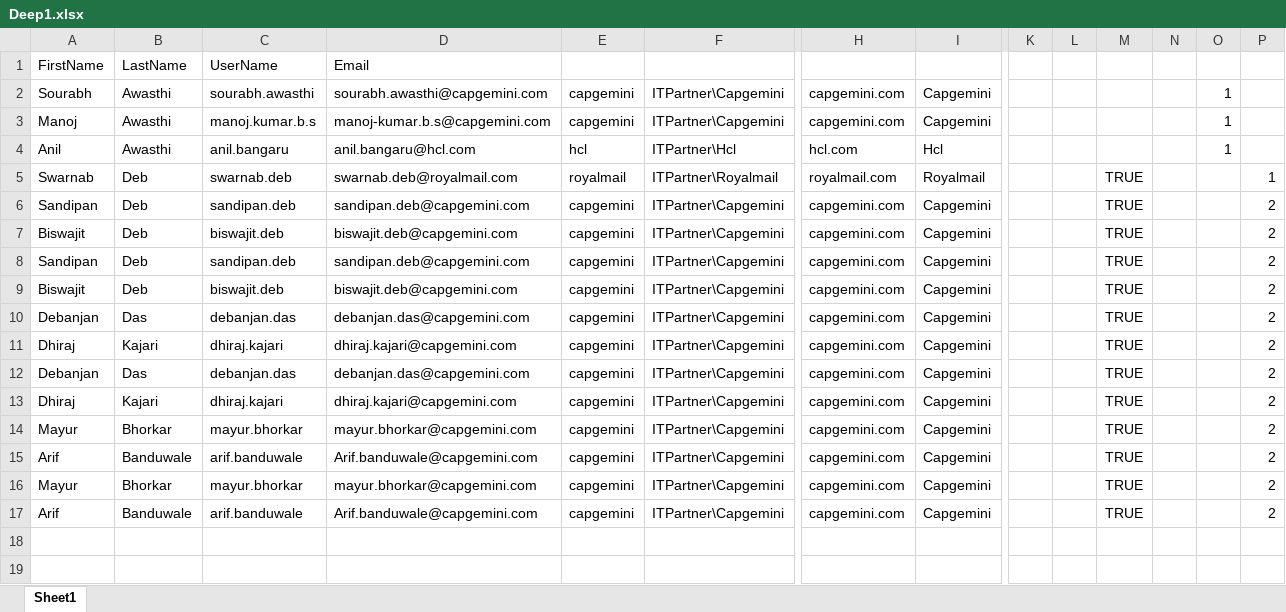
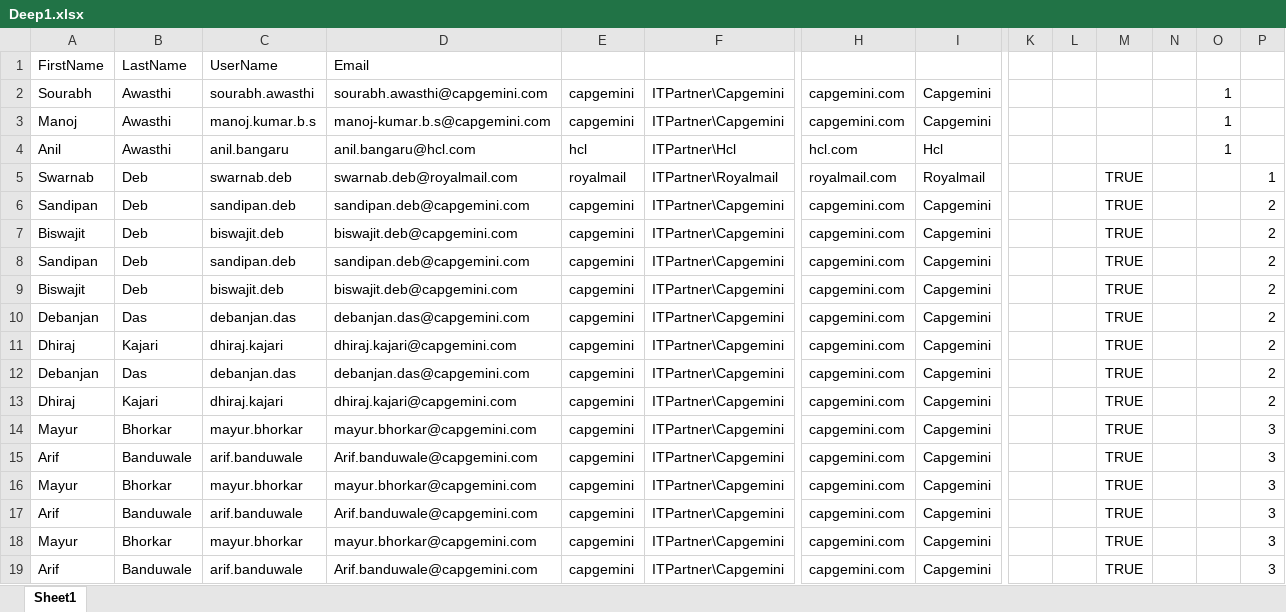
Before and after one commit to kishaa/SharedScripting, an Excel workbook: Deep1.xlsx, sheet Sheet1, drawn as a sheet; only a part is shown, gaps mark what is left out; values as stored, in another font and other column widths than the file's, no borders; rows hold the shown columns only; the diff names each change by its address in the sheet, - before the commit and + after, or states it on an @@ line.

Commit message:
Added New Users

```diff
--- a/Deep1.xlsx (sheet Sheet1)
+++ b/Deep1.xlsx (sheet Sheet1)
-P14:P17: 2
+P14:P17: 3
+row 18: Mayur | Bhorkar | mayur.bhorkar | mayur.bhorkar@capgemini.com | capgemini | ITPartner\Capgemini | capgemini.com | Capgemini |  |  | TRUE |  |  | 3
+row 19: Arif | Banduwale | arif.banduwale | Arif.banduwale@capgemini.com | capgemini | ITPartner\Capgemini | capgemini.com | Capgemini |  |  | TRUE |  |  | 3
```
